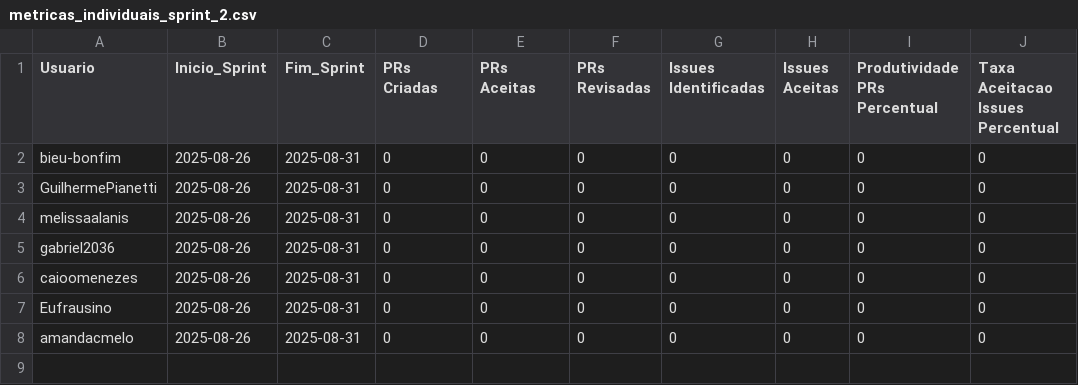
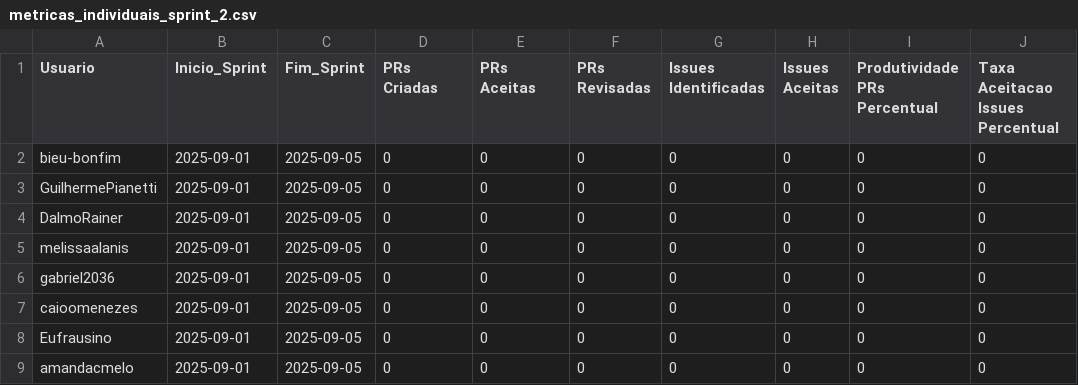
Before and after one commit to ProjetoIntegradorUFV2025/Equipe-3-ano, a CSV file: metricas/metricas_individuais_sprint_2.csv, drawn as a sheet.

```diff
--- a/metricas/metricas_individuais_sprint_2.csv
+++ b/metricas/metricas_individuais_sprint_2.csv
@@ -1,8 +1,9 @@
 Usuario,Inicio_Sprint,Fim_Sprint,PRs Criadas,PRs Aceitas,PRs Revisadas,Issues Identificadas,Issues Aceitas,Produtividade PRs Percentual,Taxa Aceitacao Issues Percentual
-bieu-bonfim,2025-08-26,2025-08-31,0,0,0,0,0,0,0
-GuilhermePianetti,2025-08-26,2025-08-31,0,0,0,0,0,0,0
-melissaalanis,2025-08-26,2025-08-31,0,0,0,0,0,0,0
-gabriel2036,2025-08-26,2025-08-31,0,0,0,0,0,0,0
-caioomenezes,2025-08-26,2025-08-31,0,0,0,0,0,0,0
-Eufrausino,2025-08-26,2025-08-31,0,0,0,0,0,0,0
-amandacmelo,2025-08-26,2025-08-31,0,0,0,0,0,0,0
+bieu-bonfim,2025-09-01,2025-09-05,0,0,0,0,0,0,0
+GuilhermePianetti,2025-09-01,2025-09-05,0,0,0,0,0,0,0
+DalmoRainer,2025-09-01,2025-09-05,0,0,0,0,0,0,0
+melissaalanis,2025-09-01,2025-09-05,0,0,0,0,0,0,0
+gabriel2036,2025-09-01,2025-09-05,0,0,0,0,0,0,0
+caioomenezes,2025-09-01,2025-09-05,0,0,0,0,0,0,0
+Eufrausino,2025-09-01,2025-09-05,0,0,0,0,0,0,0
+amandacmelo,2025-09-01,2025-09-05,0,0,0,0,0,0,0
```
Also changed, not shown: metricas/metricas_equipe_sprint_2.csv, 1 other file.
